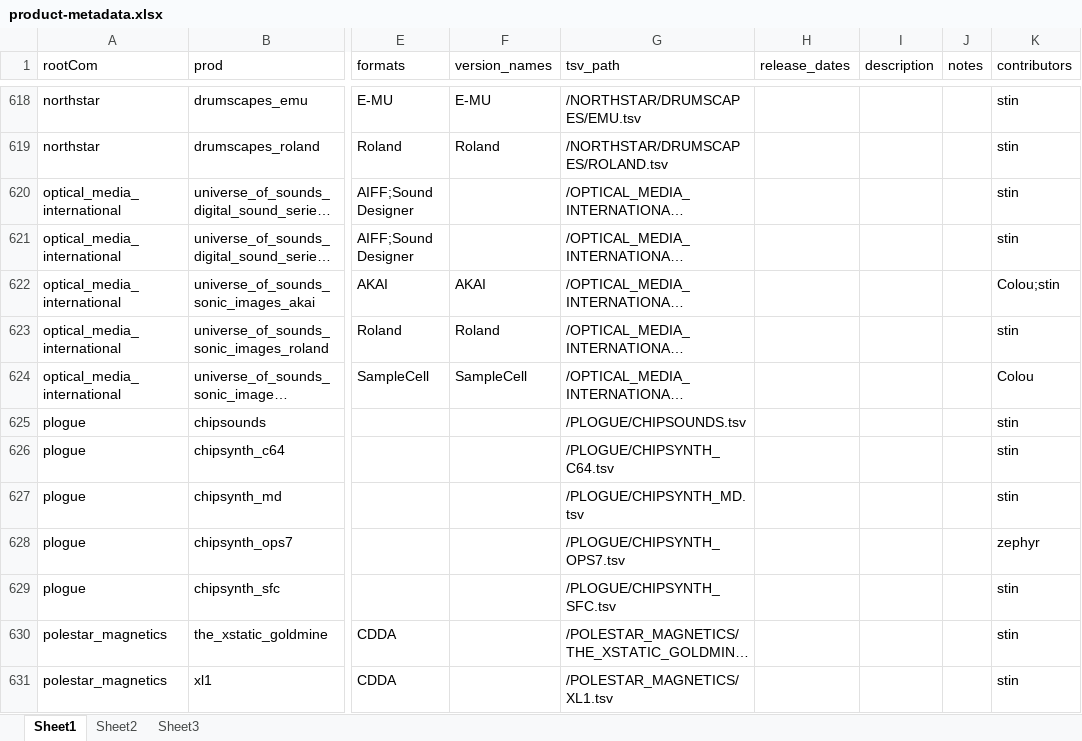
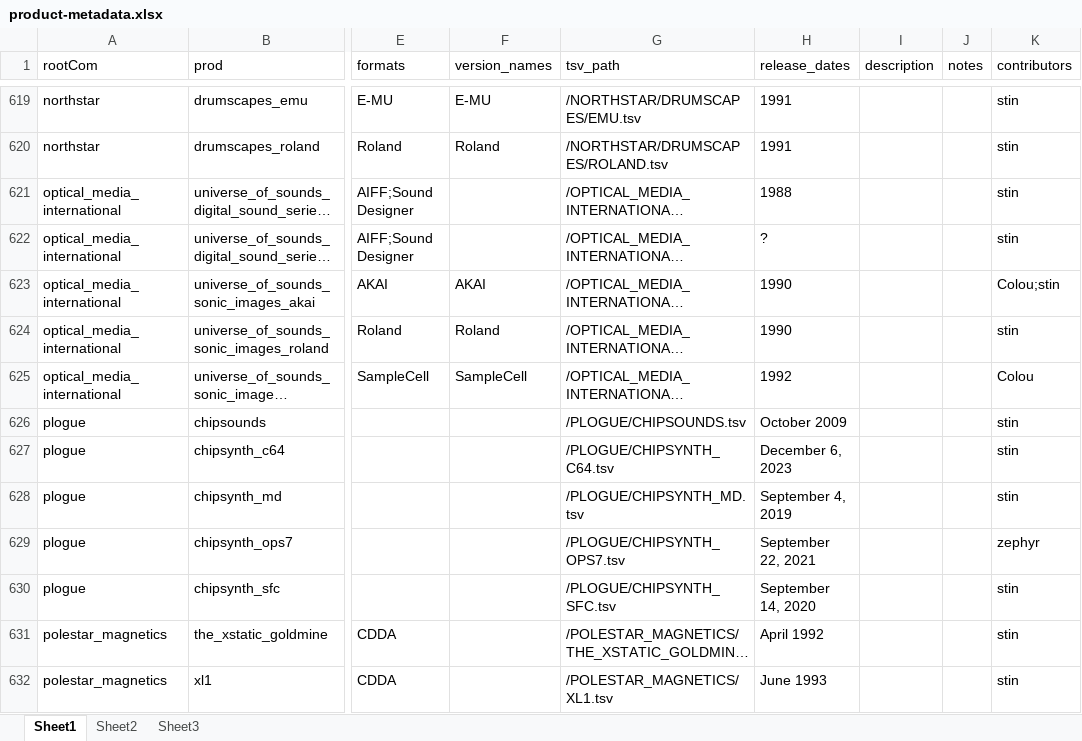
Before and after one commit to stin-n/every-path-ever, an Excel workbook: tools/misc/product-metadata.xlsx, sheet Sheet1, drawn as a sheet; only a part is shown, gaps mark what is left out; long unchanged cells end in …; values as stored, in another font and other column widths than the file's, no borders; addresses are those after the commit; the diff covers the shown part only; the diff names each change by its address in the sheet, - before the commit and + after, or states it on an @@ line.

Commit message:
finish adding release dates to metadata sheet

```diff
--- a/tools/misc/product-metadata.xlsx (sheet Sheet1)
+++ b/tools/misc/product-metadata.xlsx (sheet Sheet1)
-H619:H620 (release_dates): (empty)
+H619:H620 (release_dates): 1991
-H621 (release_dates): (empty)
+H621 (release_dates): 1988
-H622 (release_dates): (empty)
+H622 (release_dates): ?
-H623:H624 (release_dates): (empty)
+H623:H624 (release_dates): 1990
-H625 (release_dates): (empty)
+H625 (release_dates): 1992
-H626 (release_dates): (empty)
+H626 (release_dates): October 2009
-H627 (release_dates): (empty)
+H627 (release_dates): December 6, 2023
-H628 (release_dates): (empty)
+H628 (release_dates): September 4, 2019
-H629 (release_dates): (empty)
+H629 (release_dates): September 22, 2021
-H630 (release_dates): (empty)
+H630 (release_dates): September 14, 2020
-H631 (release_dates): (empty)
+H631 (release_dates): April 1992
-H632 (release_dates): (empty)
+H632 (release_dates): June 1993
```
Also changed, not shown: 1 added row and 850 edited cells elsewhere in this sheet, 1 other file.
